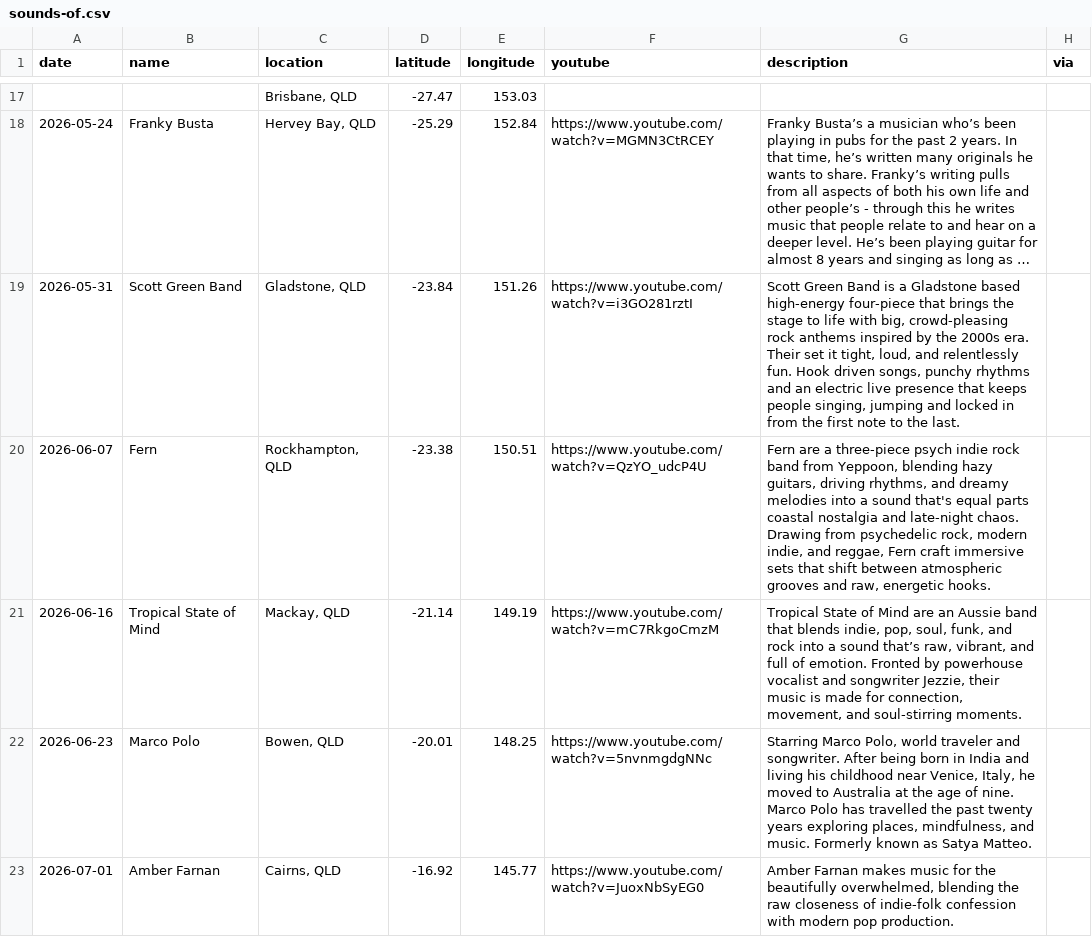
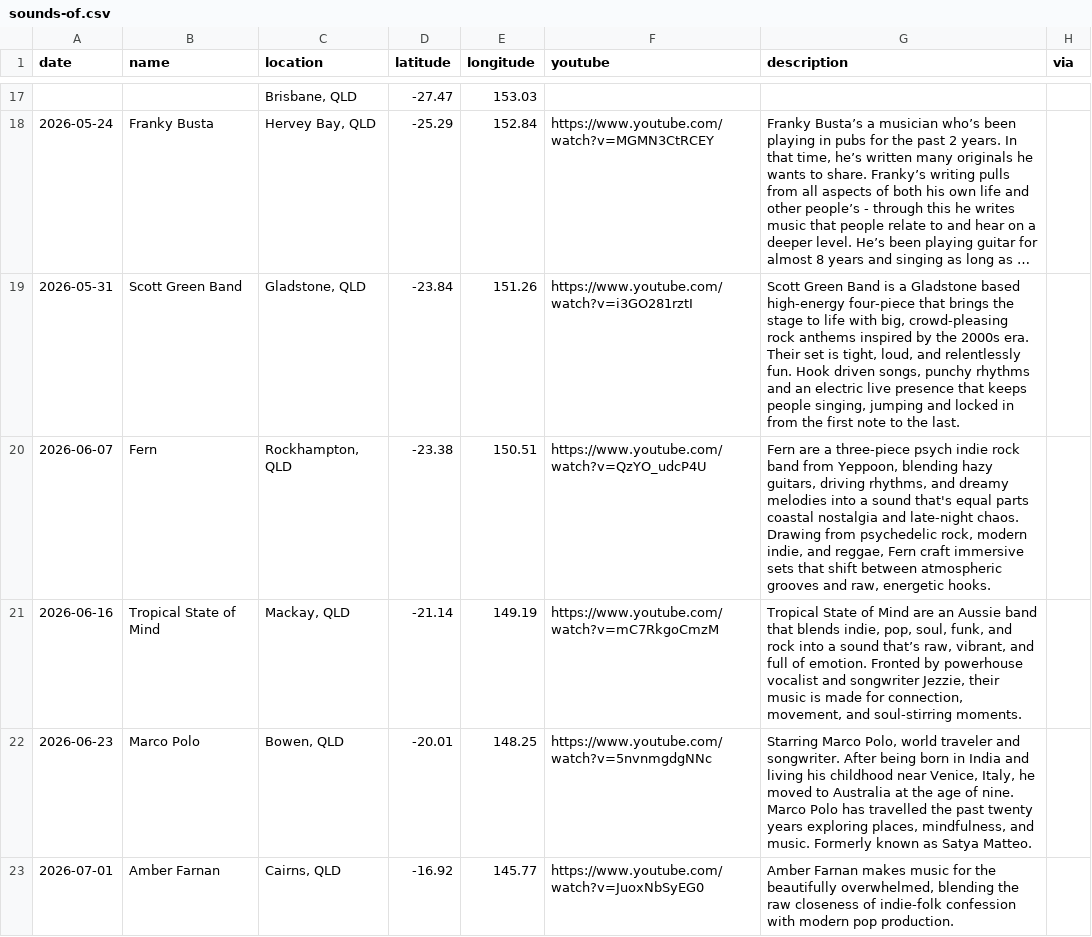
Before and after one commit to TimTham123/PortfolioWebsite, a CSV file: src/_data/sounds-of.csv, drawn as a sheet; only a part is shown, gaps mark what is left out; long unchanged cells end in …; the diff covers the shown part only; the diff names each change by its address in the sheet, - before the commit and + after, or states it on an @@ line.

```diff
--- a/src/_data/sounds-of.csv
+++ b/src/_data/sounds-of.csv
-G19 (description): …Their set it tight, loud,…
+G19 (description): …Their set is tight, loud,…
```
Also changed, not shown: 5 edited cells elsewhere in this file, 1 other file.
